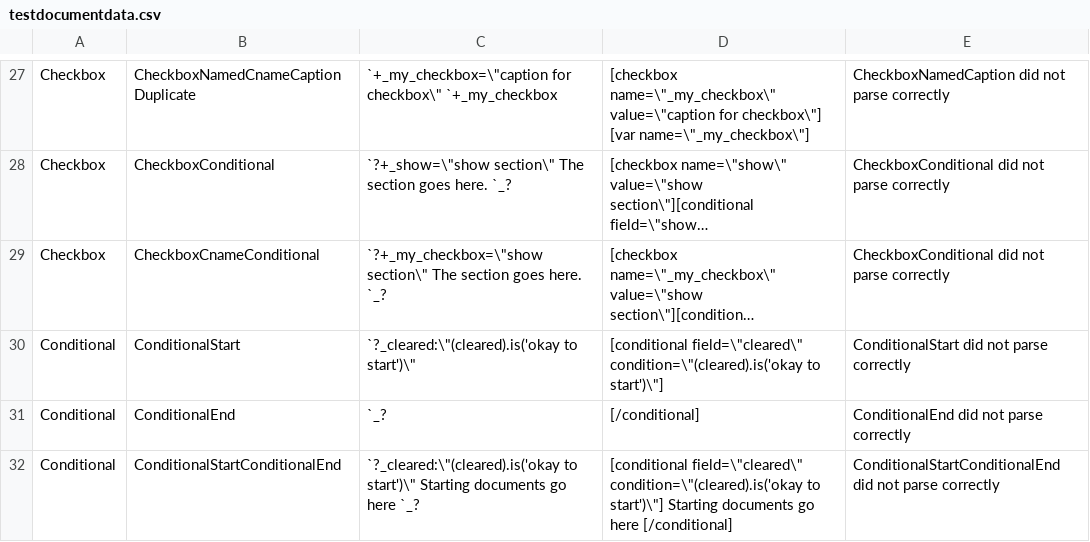
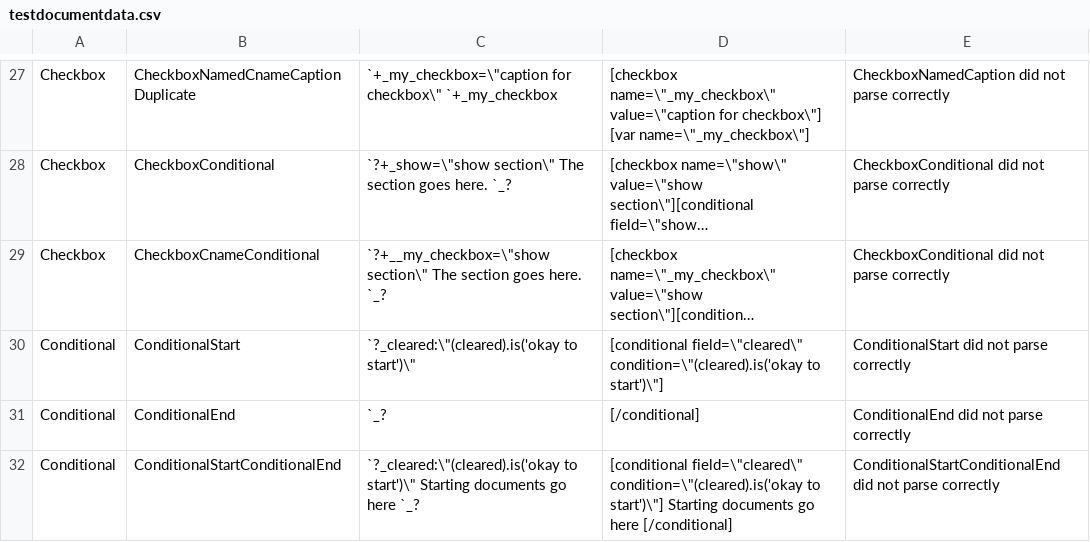
Before and after one commit to DrRandy/QuickSOAP, a CSV file: codegen/code_gen_data/testdocumentdata.csv, drawn as a sheet; only a part is shown, gaps mark what is left out; long unchanged cells end in …; the diff names each change by its address in the sheet, - before the commit and + after, or states it on an @@ line.

```diff
--- a/codegen/code_gen_data/testdocumentdata.csv
+++ b/codegen/code_gen_data/testdocumentdata.csv
-C29: `?+_my_checkbox=\"show section\" The…
+C29: `?+__my_checkbox=\"show section\" The…
```
Also changed, not shown: 1 other file.
